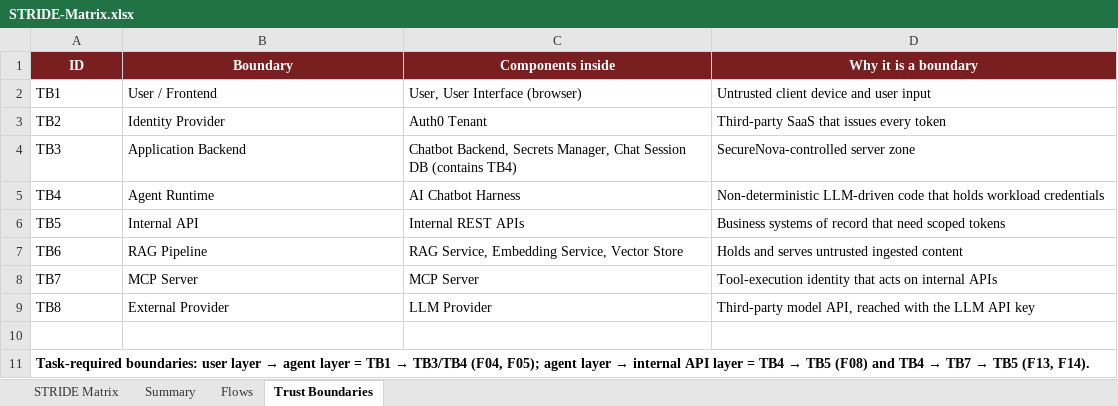
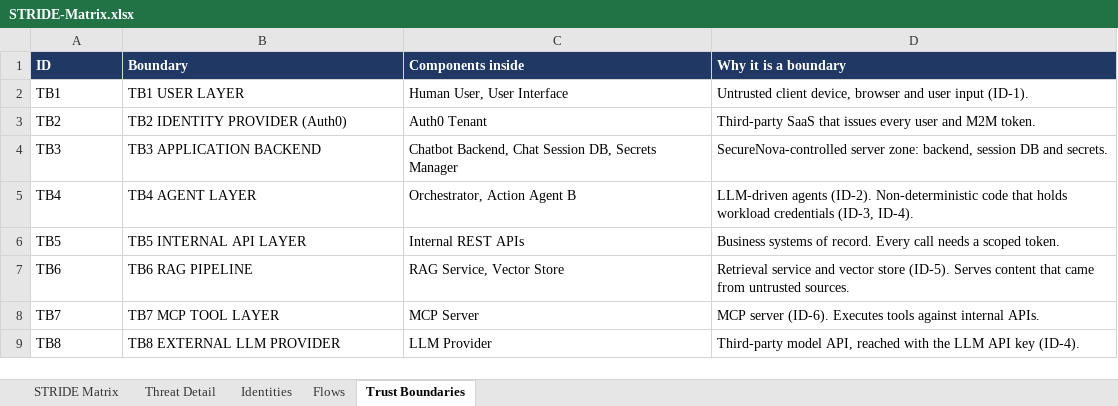
Before and after one commit to Varun-Mohanta/capstone-ai-id-secure, an Excel workbook: 01-threat-model/STRIDE-Matrix.xlsx, sheet Trust Boundaries, drawn as a sheet; values as stored, in another font and other column widths than the file's, no borders; the diff names each change by its address in the sheet, - before the commit and + after, or states it on an @@ line.

```diff
--- a/01-threat-model/STRIDE-Matrix.xlsx (sheet Trust Boundaries)
+++ b/01-threat-model/STRIDE-Matrix.xlsx (sheet Trust Boundaries)
-sheet tab: Summary
+sheet tab: Threat Detail
+sheet tab: Identities
@@ A1:D1 fill: #7A1F1F → #1F3864, alignment: center → left @@
-B2 (Boundary): User / Frontend
+B2 (Boundary): TB1 USER LAYER
-C2 (Components inside): User, User Interface (browser)
+C2 (Components inside): Human User, User Interface
-D2 (Why it is a boundary): Untrusted client device and user input
+D2 (Why it is a boundary): Untrusted client device, browser and user input (ID-1).
-B3 (Boundary): Identity Provider
+B3 (Boundary): TB2 IDENTITY PROVIDER (Auth0)
-D3 (Why it is a boundary): …issues every token
+D3 (Why it is a boundary): …issues every user and M2M token.
-B4 (Boundary): Application Backend
+B4 (Boundary): TB3 APPLICATION BACKEND
-C4 (Components inside): Chatbot Backend, Secrets Manager, Chat Session DB (contains TB4)
+C4 (Components inside): Chatbot Backend, Chat Session DB, Secrets Manager
-D4 (Why it is a boundary): SecureNova-controlled server zone
+D4 (Why it is a boundary): SecureNova-controlled server zone: backend, session DB and secrets.
-B5 (Boundary): Agent Runtime
+B5 (Boundary): TB4 AGENT LAYER
-C5 (Components inside): AI Chatbot Harness
+C5 (Components inside): Orchestrator, Action Agent B
-D5 (Why it is a boundary): Non-deterministic LLM-driven code that holds workload credentials
+D5 (Why it is a boundary): LLM-driven agents (ID-2). Non-deterministic code that holds workload credentials (ID-3, ID-4).
-B6 (Boundary): Internal API
+B6 (Boundary): TB5 INTERNAL API LAYER
-D6 (Why it is a boundary): …systems of record that need scoped tokens
+D6 (Why it is a boundary): …systems of record. Every call needs a scoped token.
-B7 (Boundary): RAG Pipeline
+B7 (Boundary): TB6 RAG PIPELINE
-C7 (Components inside): RAG Service, Embedding Service, Vector Store
+C7 (Components inside): RAG Service, Vector Store
-D7 (Why it is a boundary): Holds and serves untrusted ingested content
+D7 (Why it is a boundary): Retrieval service and vector store (ID-5). Serves content that came from untrusted sources.
-B8 (Boundary): MCP Server
+B8 (Boundary): TB7 MCP TOOL LAYER
-D8 (Why it is a boundary): Tool-execution identity that acts on internal APIs
+D8 (Why it is a boundary): MCP server (ID-6). Executes tools against internal APIs.
-B9 (Boundary): External Provider
+B9 (Boundary): TB8 EXTERNAL LLM PROVIDER
-D9 (Why it is a boundary): …API key
+D9 (Why it is a boundary): …API key (ID-4).
-row 10: (empty)
-row 11: Task-required boundaries: user layer → agent layer = TB1 → TB3/TB4 (F04, F05); agent layer → internal API layer = TB4 → TB5 (F08) and TB4 → TB7 → TB5 (F13, F14).
```
Also changed, not shown: sheet Threat Detail, sheet STRIDE Matrix, sheet Flows, 16 other files.
